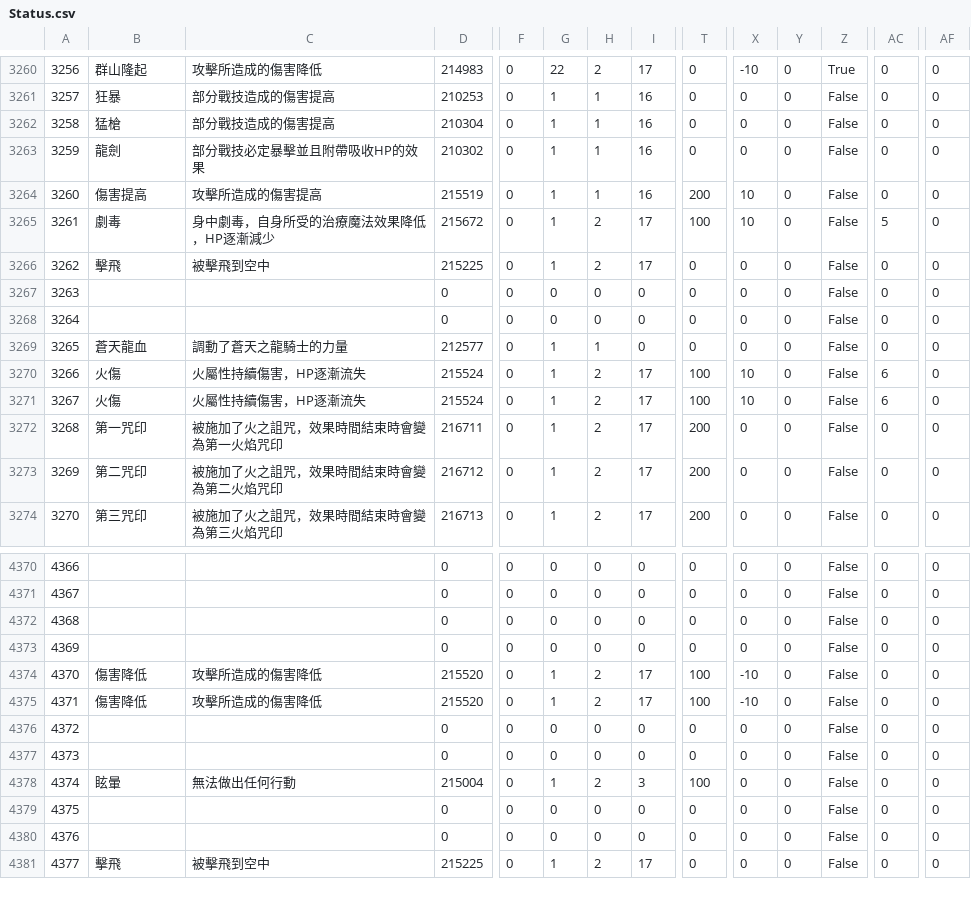
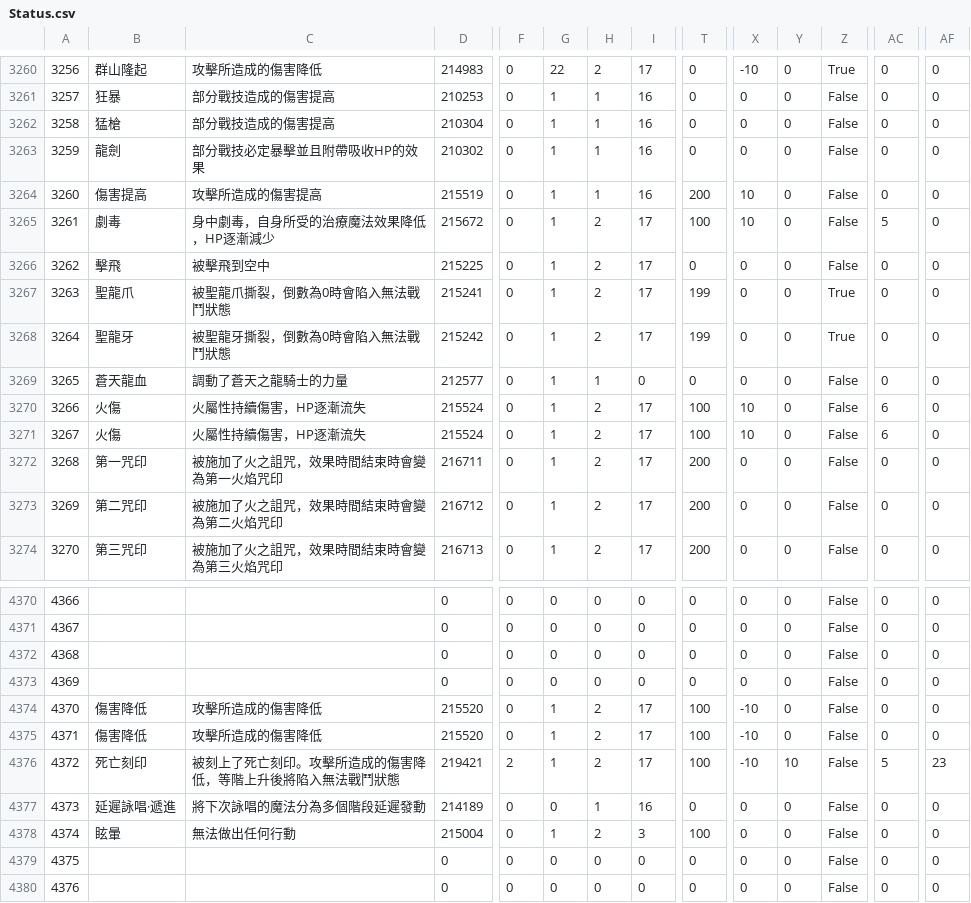
Before and after one commit to Zeffuro/SimpleTriggernometryTriggerCreator, a CSV file: tc/Status.csv, drawn as a sheet; only a part is shown, gaps mark what is left out; the shorter side is filled out with more unchanged rows; the diff covers the shown part only; the diff names each change by its address in the sheet, - before the commit and + after, or states it on an @@ line.

```diff
--- a/tc/Status.csv
+++ b/tc/Status.csv
-B3267: (empty)
+B3267: 聖龍爪
-C3267: (empty)
+C3267: 被聖龍爪撕裂，倒數為0時會陷入無法戰鬥狀態
-D3267: 0
+D3267: 215241
-G3267:G3268: 0
+G3267:G3268: 1
-H3267:H3268: 0
+H3267:H3268: 2
-I3267:I3268: 0
+I3267:I3268: 17
-T3267:T3268: 0
+T3267:T3268: 199
-Z3267:Z3268: False
+Z3267:Z3268: True
-B3268: (empty)
+B3268: 聖龍牙
-C3268: (empty)
+C3268: 被聖龍牙撕裂，倒數為0時會陷入無法戰鬥狀態
-D3268: 0
+D3268: 215242
-B4376: (empty)
+B4376: 死亡刻印
-C4376: (empty)
+C4376: 被刻上了死亡刻印。攻擊所造成的傷害降低，等階上升後將陷入無法戰鬥狀態
-D4376: 0
+D4376: 219421
-F4376: 0
+F4376: 2
-G4376: 0
+G4376: 1
-H4376: 0
+H4376: 2
-I4376: 0
+I4376: 17
-T4376: 0
+T4376: 100
-X4376: 0
+X4376: -10
-Y4376: 0
+Y4376: 10
-AC4376: 0
+AC4376: 5
-AF4376: 0
+AF4376: 23
-B4377: (empty)
+B4377: 延遲詠唱·遞進
-C4377: (empty)
+C4377: 將下次詠唱的魔法分為多個階段延遲發動
-D4377: 0
+D4377: 214189
-H4377: 0
+H4377: 1
-I4377: 0
+I4377: 16
```
Also changed, not shown: 133 edited cells elsewhere in this file, 7 other files.
